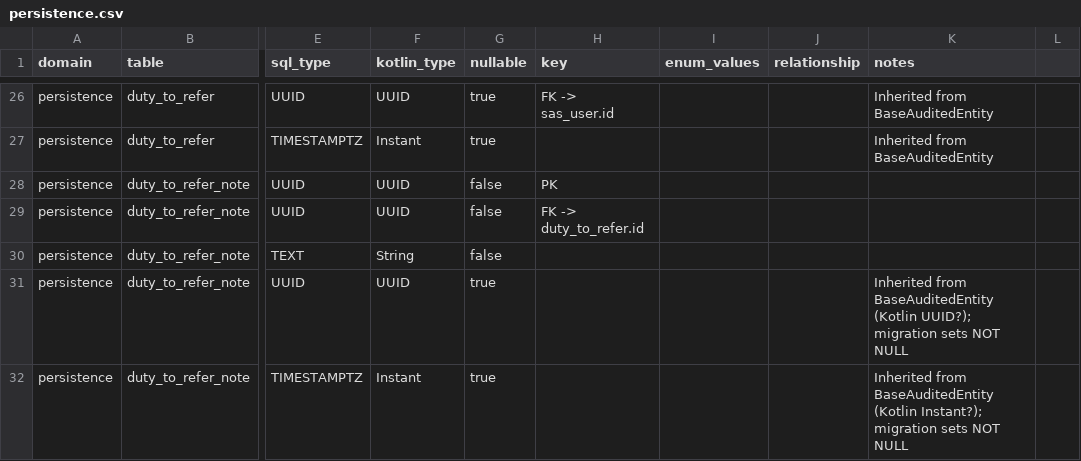
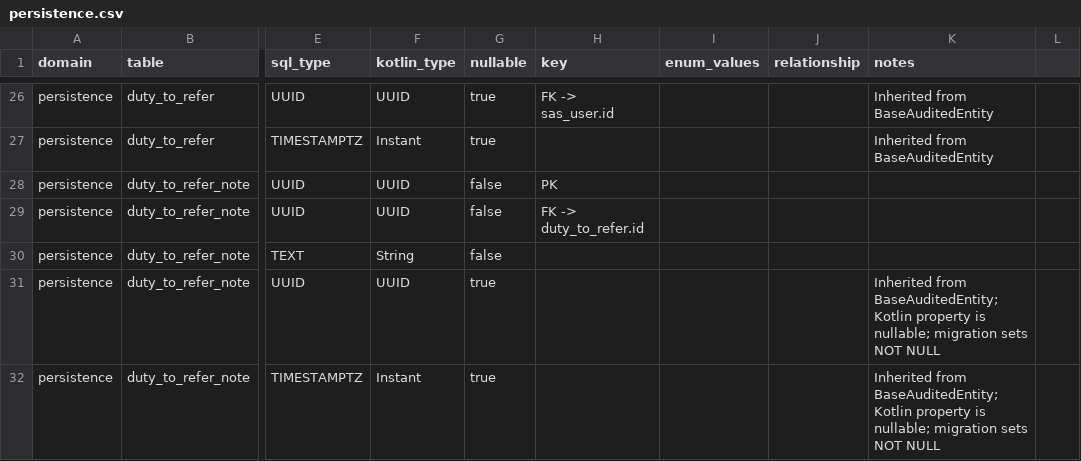
Before and after one commit to ministryofjustice/hmpps-single-accommodation-service-api, a CSV file: docs/data-dictionary/persistence.csv, drawn as a sheet; only a part is shown, gaps mark what is left out; the diff covers the shown part only; the diff names each change by its address in the sheet, - before the commit and + after, or states it on an @@ line.

Commit message:
Refine data dictionary rules and persistence artifacts

```diff
--- a/docs/data-dictionary/persistence.csv
+++ b/docs/data-dictionary/persistence.csv
-K31 (notes): Inherited from BaseAuditedEntity (Kotlin UUID?); migration sets…
+K31 (notes): Inherited from BaseAuditedEntity; Kotlin property is nullable; migration sets…
-K32 (notes): Inherited from BaseAuditedEntity (Kotlin Instant?); migration sets…
+K32 (notes): Inherited from BaseAuditedEntity; Kotlin property is nullable; migration sets…
```
Also changed, not shown: 13 edited cells elsewhere in this file, 3 other files.
